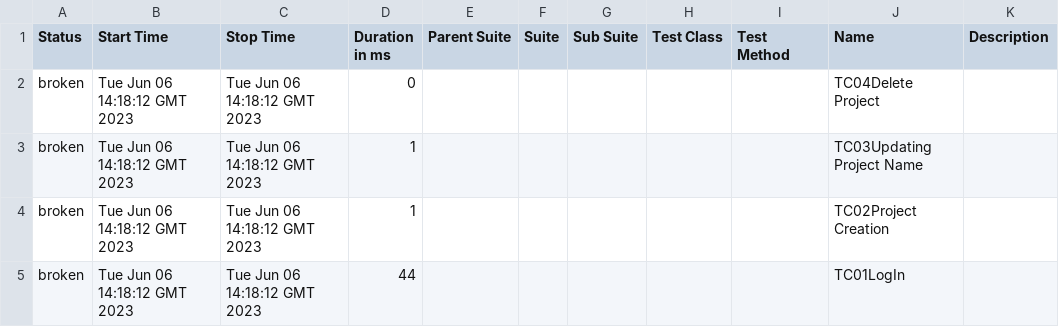
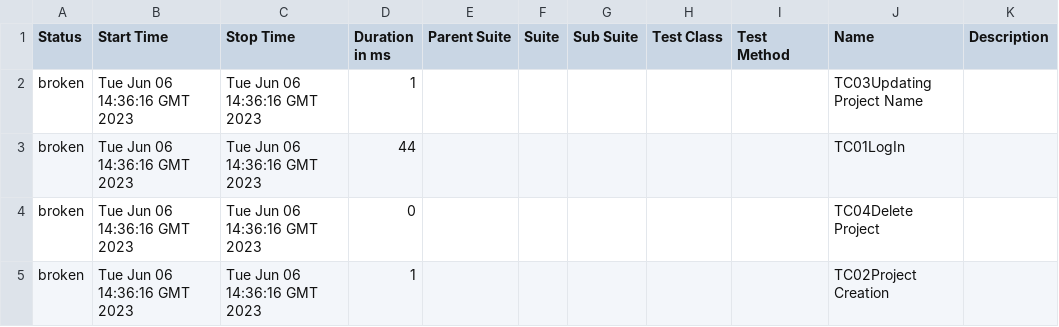
Before and after one commit to wiil4/Todoist-BDD, a CSV file: data/suites.csv, drawn as a sheet.

```diff
--- a/data/suites.csv
+++ b/data/suites.csv
@@ -1,5 +1,5 @@
 "Status","Start Time","Stop Time","Duration in ms","Parent Suite","Suite","Sub Suite","Test Class","Test Method","Name","Description"
-"broken","Tue Jun 06 14:18:12 GMT 2023","Tue Jun 06 14:18:12 GMT 2023","0","","","","","","TC04Delete Project",""
-"broken","Tue Jun 06 14:18:12 GMT 2023","Tue Jun 06 14:18:12 GMT 2023","1","","","","","","TC03Updating Project Name",""
-"broken","Tue Jun 06 14:18:12 GMT 2023","Tue Jun 06 14:18:12 GMT 2023","1","","","","","","TC02Project Creation",""
-"broken","Tue Jun 06 14:18:12 GMT 2023","Tue Jun 06 14:18:12 GMT 2023","44","","","","","","TC01LogIn",""
+"broken","Tue Jun 06 14:36:16 GMT 2023","Tue Jun 06 14:36:16 GMT 2023","1","","","","","","TC03Updating Project Name",""
+"broken","Tue Jun 06 14:36:16 GMT 2023","Tue Jun 06 14:36:16 GMT 2023","44","","","","","","TC01LogIn",""
+"broken","Tue Jun 06 14:36:16 GMT 2023","Tue Jun 06 14:36:16 GMT 2023","0","","","","","","TC04Delete Project",""
+"broken","Tue Jun 06 14:36:16 GMT 2023","Tue Jun 06 14:36:16 GMT 2023","1","","","","","","TC02Project Creation",""
```
Also changed, not shown: 56 other files.
